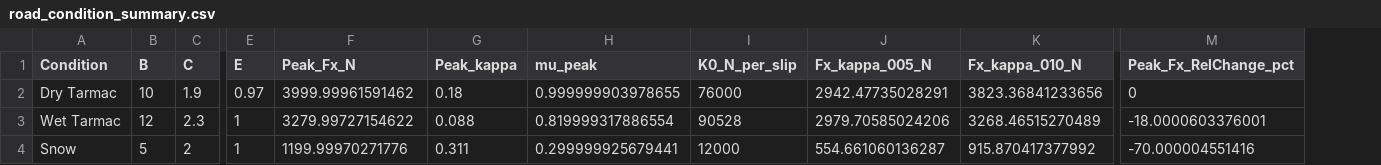
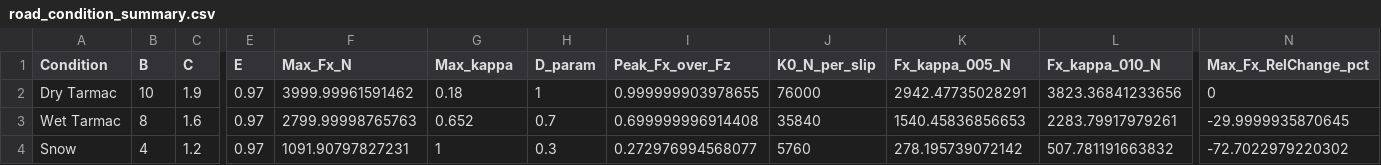
Before and after one commit to ROHITH-chow06/snow-chain-tire-dynamics-study, a CSV file: results/data/road_condition_summary.csv, drawn as a sheet; only a part is shown, gaps mark what is left out; removed rows and columns are numbered as before the commit, all else as after; the diff covers the shown part only; the diff names each change by its address in the sheet, - before the commit and + after, or states it on an @@ line.

Commit message:
feat: complete snow-road vehicle dynamics analysis

```diff
--- a/results/data/road_condition_summary.csv
+++ b/results/data/road_condition_summary.csv
-column H (mu_peak), rows 2-4: 0.999999903978655 | 0.819999317886554 | 0.299999925679441
+column H (D_param), rows 2-4: 1 | 0.7 | 0.3
+column I (Peak_Fx_over_Fz), rows 2-4: 0.999999903978655 | 0.699999996914408 | 0.272976994568077
-column M (Peak_Fx_RelChange_pct), rows 2-4: 0 | -18.0000603376001 | -70.000004551416
+column N (Max_Fx_RelChange_pct), rows 2-4: 0 | -29.9999935870645 | -72.7022979220302
-F1: Peak_Fx_N
+F1: Max_Fx_N
-G1: Peak_kappa
+G1: Max_kappa
-B3 (B): 12
+B3 (B): 8
-C3 (C): 2.3
+C3 (C): 1.6
-E3:E4 (E): 1
+E3:E4 (E): 0.97
-F3 (Max_Fx_N): 3279.99727154622
+F3 (Max_Fx_N): 2799.99998765763
-G3 (Max_kappa): 0.088
+G3 (Max_kappa): 0.652
-J3 (K0_N_per_slip): 90528
+J3 (K0_N_per_slip): 35840
-K3 (Fx_kappa_005_N): 2979.70585024206
+K3 (Fx_kappa_005_N): 1540.45836856653
-L3 (Fx_kappa_010_N): 3268.46515270489
+L3 (Fx_kappa_010_N): 2283.79917979261
-B4 (B): 5
+B4 (B): 4
-C4 (C): 2
+C4 (C): 1.2
-F4 (Max_Fx_N): 1199.99970271776
+F4 (Max_Fx_N): 1091.90797827231
-G4 (Max_kappa): 0.311
+G4 (Max_kappa): 1
-J4 (K0_N_per_slip): 12000
+J4 (K0_N_per_slip): 5760
-K4 (Fx_kappa_005_N): 554.661060136287
+K4 (Fx_kappa_005_N): 278.195739072142
-L4 (Fx_kappa_010_N): 915.870417377992
+L4 (Fx_kappa_010_N): 507.781191663832
```
Also changed, not shown: 5 edited cells elsewhere in this file, results/data/road_condition_longitudinal_tire_force.csv, 22 other files.
